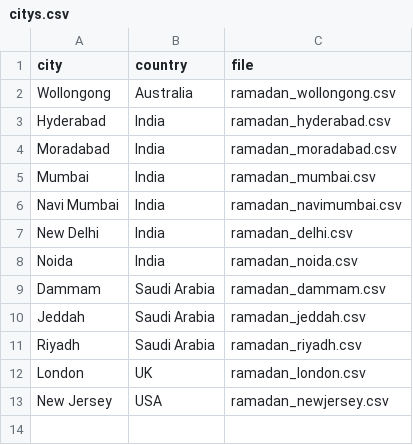
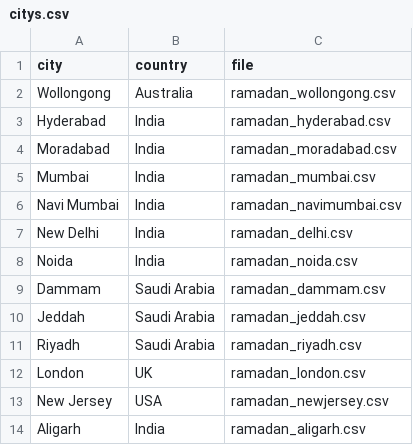
Before and after one commit to akram640/ramadan-timetable, a CSV file: data/citys.csv, drawn as a sheet.

Commit message:
added alighar UP India , data and dropdown sorting logic is implemented

```diff
--- a/data/citys.csv
+++ b/data/citys.csv
@@ -13 +13,2 @@ London,UK,ramadan_london.csv
 New Jersey,USA,ramadan_newjersey.csv
+Aligarh,India,ramadan_aligarh.csv
```
Also changed, not shown: 2 other files.
